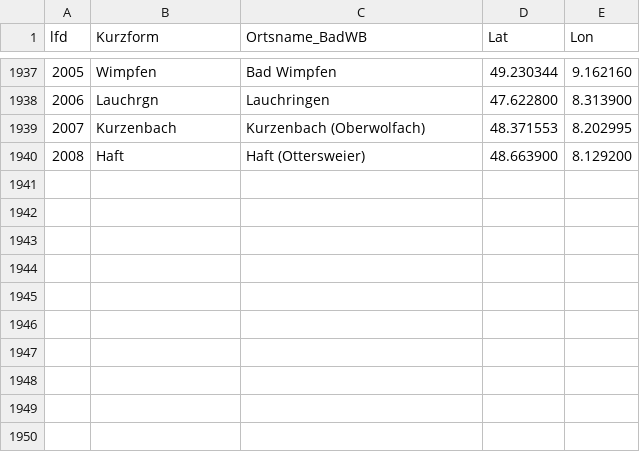
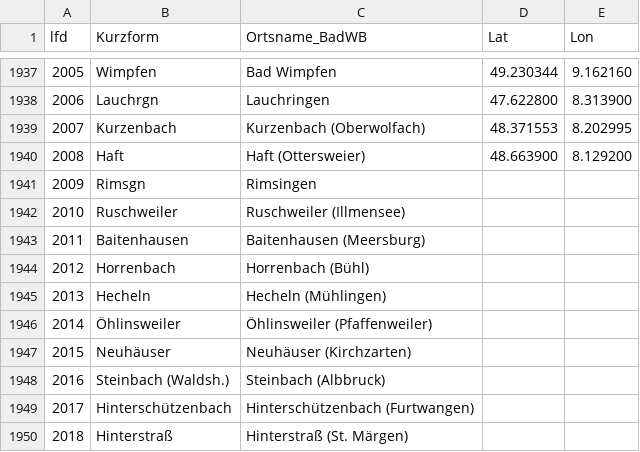
Before and after one commit to DHLab-Freiburg/badischeswbuch-validation-app, a CSV file: data/places.csv, drawn as a sheet; only a part is shown, gaps mark what is left out.

```diff
--- a/data/places.csv
+++ b/data/places.csv
@@ -1940 +1940,11 @@ lfd;Kurzform;Ortsname_BadWB;Lat;Lon
 2008;Haft;Haft (Ottersweier);48.663900;8.129200
+2009;Rimsgn;Rimsingen;;
+2010;Ruschweiler;Ruschweiler (Illmensee);;
+2011;Baitenhausen;Baitenhausen (Meersburg);;
+2012;Horrenbach;Horrenbach (Bühl);;
+2013;Hecheln;Hecheln (Mühlingen);;
+2014;Öhlinsweiler;Öhlinsweiler (Pfaffenweiler);;
+2015;Neuhäuser;Neuhäuser (Kirchzarten);;
+2016;Steinbach (Waldsh.);Steinbach (Albbruck);;
+2017;Hinterschützenbach;Hinterschützenbach (Furtwangen);;
+2018;Hinterstraß;Hinterstraß (St. Märgen);;
```
Also changed, not shown: 1 other file.
